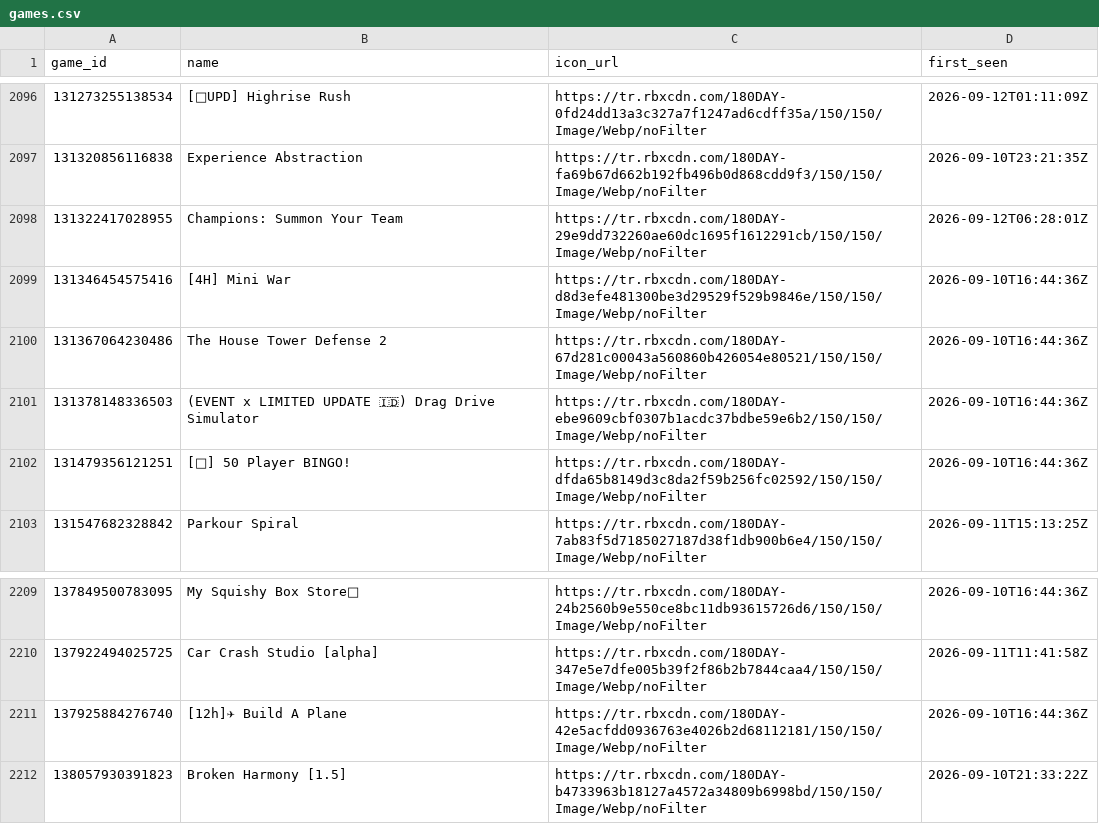
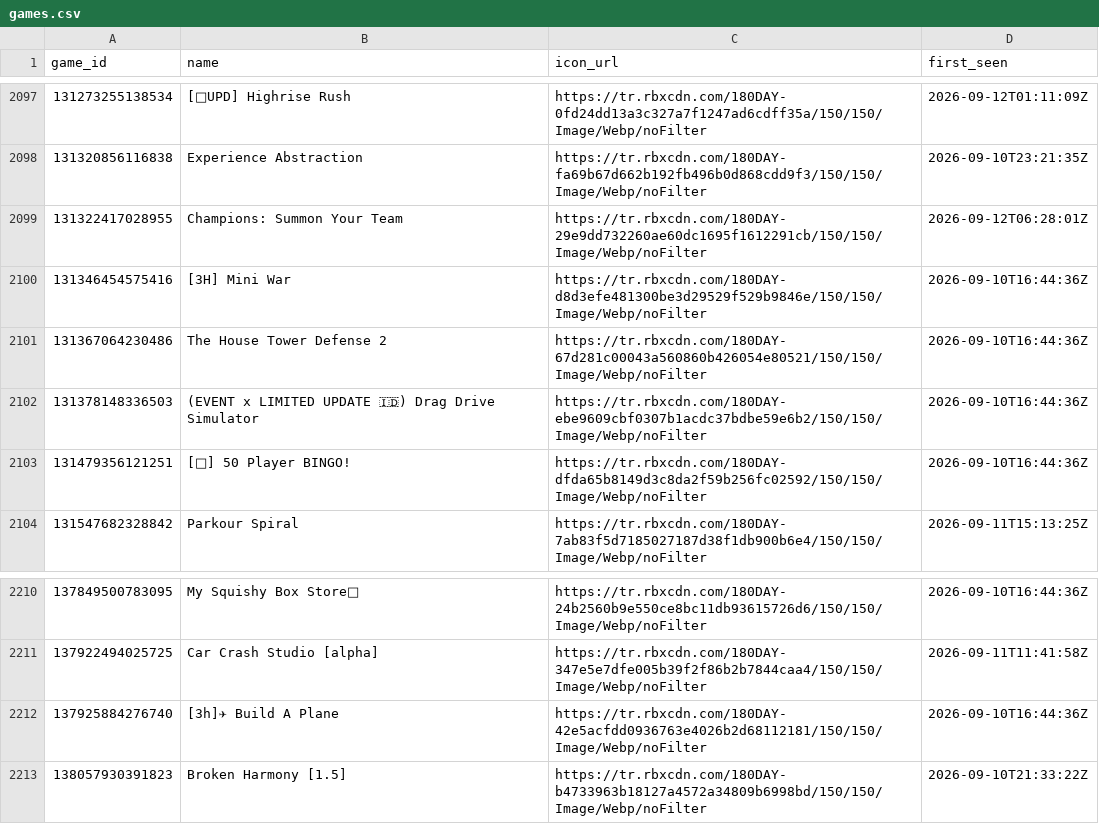
Before and after one commit to Chawewo/robloxPopularityTracker, a CSV file: data/games.csv, drawn as a sheet; only a part is shown, gaps mark what is left out; addresses are those after the commit; the diff covers the shown part only; the diff names each change by its address in the sheet, - before the commit and + after, or states it on an @@ line.

```diff
--- a/data/games.csv
+++ b/data/games.csv
-B2100 (name): [4H] Mini War
+B2100 (name): [3H] Mini War
-B2212 (name): [12h]✈ Build A Plane
+B2212 (name): [3h]✈ Build A Plane
```
Also changed, not shown: 1 added row and 14 edited cells elsewhere in this file, data/collections.csv, 2 other files.
